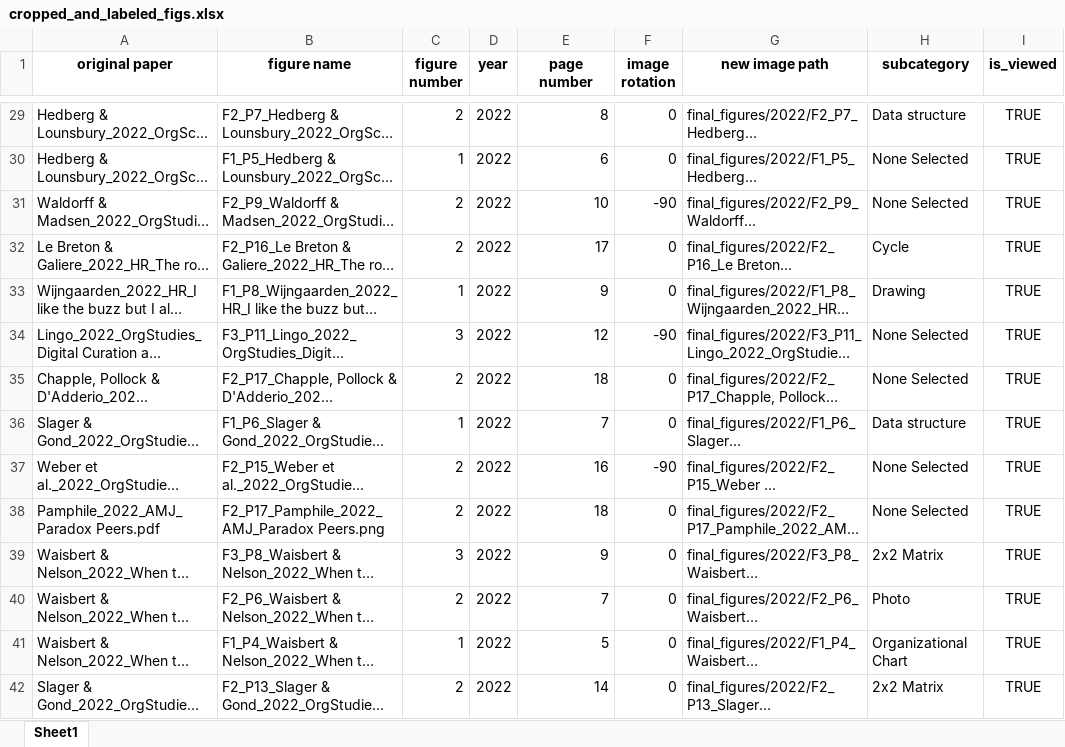
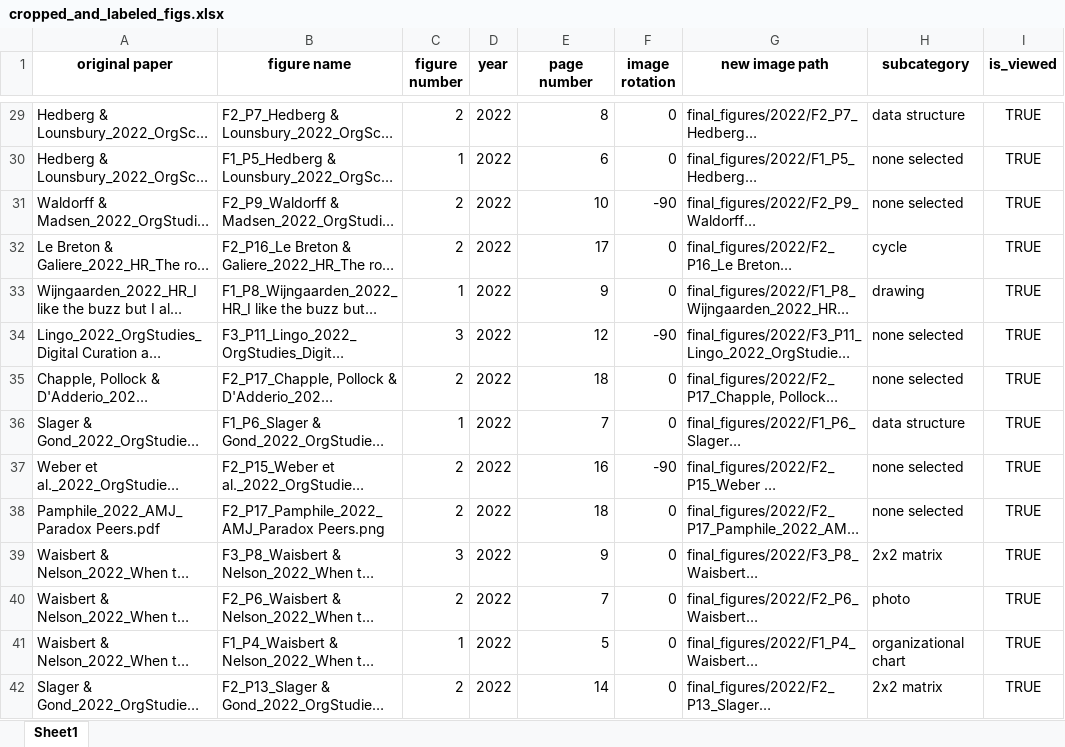
Before and after one commit to polyg314/figure_averaging, an Excel workbook: cropped_and_labeled_figs.xlsx, sheet Sheet1, drawn as a sheet; only a part is shown, gaps mark what is left out; long unchanged cells end in …; values as stored, in another font and other column widths than the file's, no borders; the diff covers the shown part only; the diff names each change by its address in the sheet, - before the commit and + after, or states it on an @@ line.

```diff
--- a/cropped_and_labeled_figs.xlsx (sheet Sheet1)
+++ b/cropped_and_labeled_figs.xlsx (sheet Sheet1)
-H29 (subcategory): Data structure
+H29 (subcategory): data structure
-H30:H31 (subcategory): None Selected
+H30:H31 (subcategory): none selected
-H32 (subcategory): Cycle
+H32 (subcategory): cycle
-H33 (subcategory): Drawing
+H33 (subcategory): drawing
-H34:H35 (subcategory): None Selected
+H34:H35 (subcategory): none selected
-H36 (subcategory): Data structure
+H36 (subcategory): data structure
-H37:H38 (subcategory): None Selected
+H37:H38 (subcategory): none selected
-H39 (subcategory): 2x2 Matrix
+H39 (subcategory): 2x2 matrix
-H40 (subcategory): Photo
+H40 (subcategory): photo
-H41 (subcategory): Organizational Chart
+H41 (subcategory): organizational chart
-H42 (subcategory): 2x2 Matrix
+H42 (subcategory): 2x2 matrix
```
Also changed, not shown: 50 edited cells elsewhere in this sheet, 5 other files.
